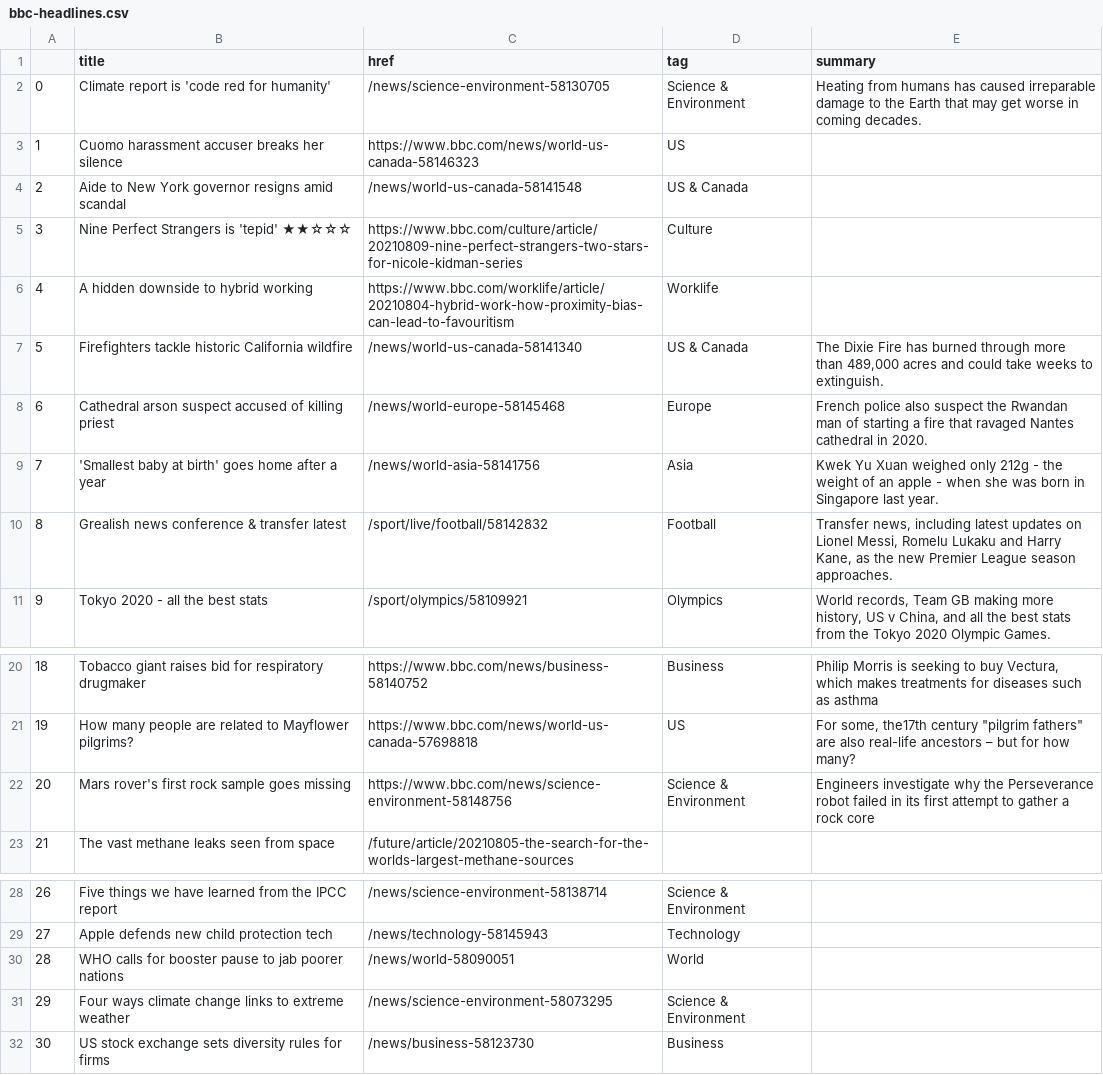
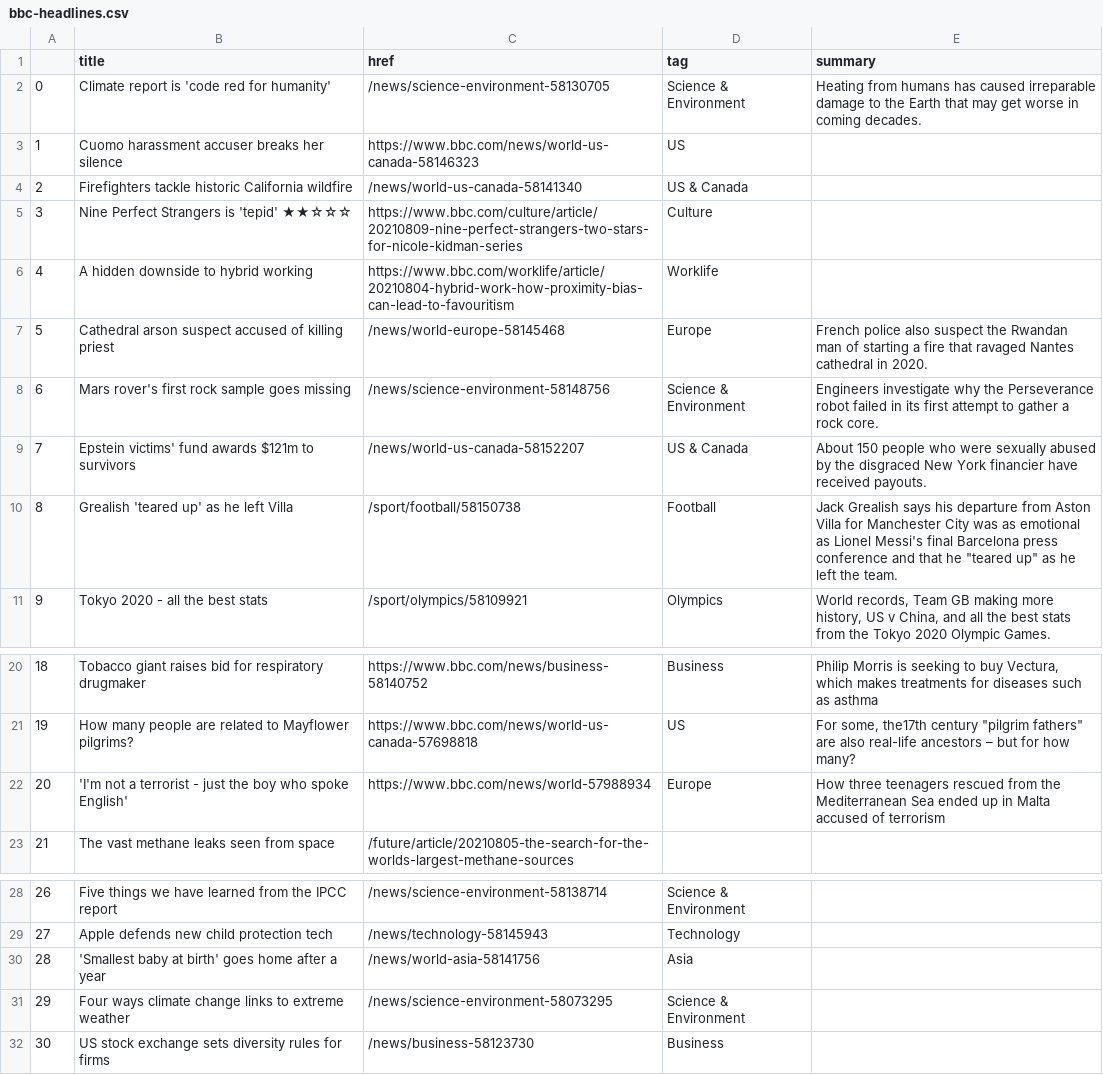
Before and after one commit to jjs021/auto_scraper, a CSV file: bbc-headlines.csv, drawn as a sheet; only a part is shown, gaps mark what is left out.

```diff
--- a/bbc-headlines.csv
+++ b/bbc-headlines.csv
@@ -3,9 +3,9 @@
 1,Cuomo harassment accuser breaks her silence,https://www.bbc.com/news/world-us-canada-58146323,US,
-2,Aide to New York governor resigns amid scandal,/news/world-us-canada-58141548,US & Canada,
+2,Firefighters tackle historic California wildfire,/news/world-us-canada-58141340,US & Canada,
 3,Nine Perfect Strangers is 'tepid' ★★☆☆☆,https://www.bbc.com/culture/article/20210809-nine-perfect-strangers-two-stars-for-nicole-kidman-series,Culture,
 4,A hidden downside to hybrid working,https://www.bbc.com/worklife/article/20210804-hybrid-work-how-proximity-bias-can-lead-to-favouritism,Worklife,
-5,Firefighters tackle historic California wildfire,/news/world-us-canada-58141340,US & Canada,"The Dixie Fire has burned through more than 489,000 acres and could take weeks to extinguish."
-6,Cathedral arson suspect accused of killing priest,/news/world-europe-58145468,Europe,French police also suspect the Rwandan man of starting a fire that ravaged Nantes cathedral in 2020.
-7,'Smallest baby at birth' goes home after a year,/news/world-asia-58141756,Asia,Kwek Yu Xuan weighed only 212g - the weight of an apple - when she was born in Singapore last year.
-8,Grealish news conference & transfer latest,/sport/live/football/58142832,Football,"Transfer news, including latest updates on Lionel Messi, Romelu Lukaku and Harry Kane, as the new Premier League season approaches."
+5,Cathedral arson suspect accused of killing priest,/news/world-europe-58145468,Europe,French police also suspect the Rwandan man of starting a fire that ravaged Nantes cathedral in 2020.
+6,Mars rover's first rock sample goes missing,/news/science-environment-58148756,Science & Environment,Engineers investigate why the Perseverance robot failed in its first attempt to gather a rock core.
+7,Epstein victims' fund awards $121m to survivors,/news/world-us-canada-58152207,US & Canada,About 150 people who were sexually abused by the disgraced New York financier have received payouts.
+8,Grealish 'teared up' as he left Villa,/sport/football/58150738,Football,"Jack Grealish says his departure from Aston Villa for Manchester City was as emotional as Lionel Messi's final Barcelona press conference and that he ""teared up"" as he left the team."
 9,Tokyo 2020 - all the best stats,/sport/olympics/58109921,Olympics,"World records, Team GB making more history, US v China, and all the best stats from the Tokyo 2020 Olympic Games."
@@ -21,3 +21,3 @@
 19,How many people are related to Mayflower pilgrims?,https://www.bbc.com/news/world-us-canada-57698818,US,"For some, the17th century ""pilgrim fathers"" are also real-life ancestors – but for how many?"
-20,Mars rover's first rock sample goes missing,https://www.bbc.com/news/science-environment-58148756,Science & Environment,Engineers investigate why the Perseverance robot failed in its first attempt to gather a rock core
+20,'I'm not a terrorist - just the boy who spoke English',https://www.bbc.com/news/world-57988934,Europe,How three teenagers rescued from the Mediterranean Sea ended up in Malta accused of terrorism
 21,The vast methane leaks seen from space,/future/article/20210805-the-search-for-the-worlds-largest-methane-sources,,
@@ -29,3 +29,3 @@
 27,Apple defends new child protection tech,/news/technology-58145943,Technology,
-28,WHO calls for booster pause to jab poorer nations,/news/world-58090051,World,
+28,'Smallest baby at birth' goes home after a year,/news/world-asia-58141756,Asia,
 29,Four ways climate change links to extreme weather,/news/science-environment-58073295,Science & Environment,
```
